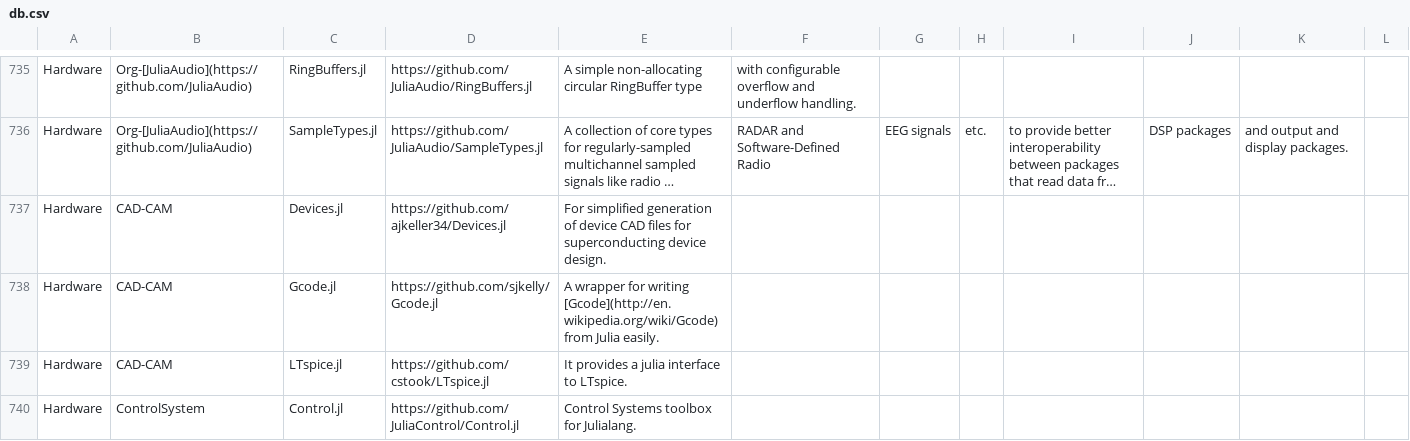
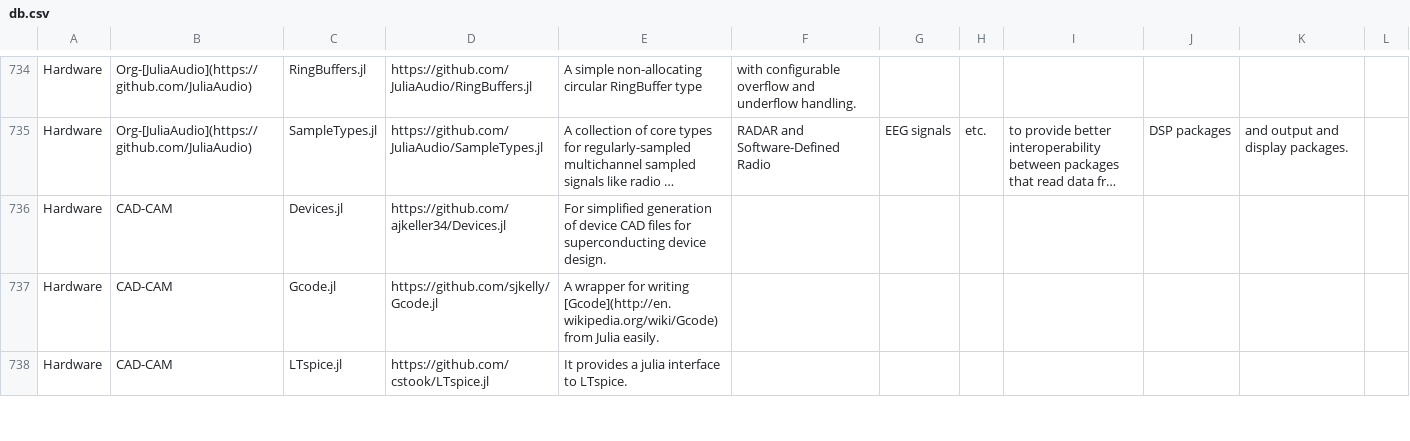
Before and after one commit to svaksha/Julia.jl, a CSV file: db.csv, drawn as a sheet; only a part is shown, gaps mark what is left out; long unchanged cells end in …; the diff covers the shown part only.

```diff
--- a/db.csv
+++ b/db.csv
@@ -739,2 +738 @@ Hardware,CAD-CAM,Gcode.jl,https://github.com/sjkelly/Gcode.jl,A wrapper for writ
 Hardware,CAD-CAM,LTspice.jl,https://github.com/cstook/LTspice.jl,It provides a julia interface to LTspice.
-Hardware,ControlSystem,Control.jl,https://github.com/JuliaControl/Control.jl,Control Systems toolbox for Julialang.
```
Also changed, not shown: 2 added rows, 1 removed row and 4 edited cells elsewhere in this file, 1 other file.
